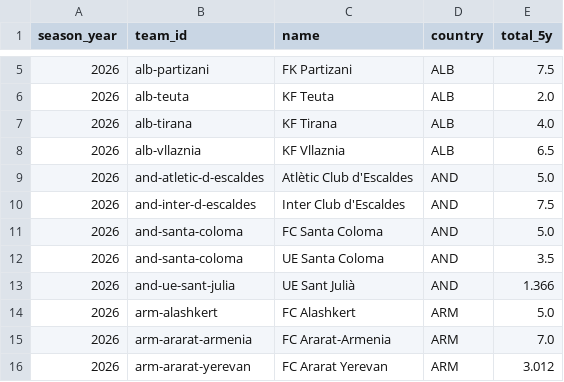
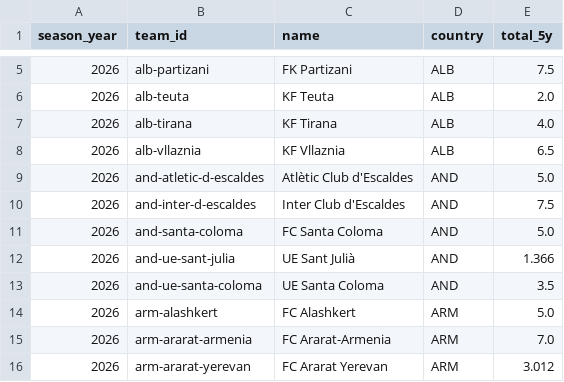
Before and after one commit to AsimanImanzade/ucl-predictor, a CSV file: data/reference/coefficients.csv, drawn as a sheet; only a part is shown, gaps mark what is left out.

```diff
--- a/data/reference/coefficients.csv
+++ b/data/reference/coefficients.csv
@@ -11,4 +11,4 @@ season_year,team_id,name,country,total_5y
 2026,and-santa-coloma,FC Santa Coloma,AND,5.0
-2026,and-santa-coloma,UE Santa Coloma,AND,3.5
 2026,and-ue-sant-julia,UE Sant Julià,AND,1.366
+2026,and-ue-santa-coloma,UE Santa Coloma,AND,3.5
 2026,arm-alashkert,FC Alashkert,ARM,5.0
```
Also changed, not shown: data/reference/team_aliases.csv, 2 other files.
